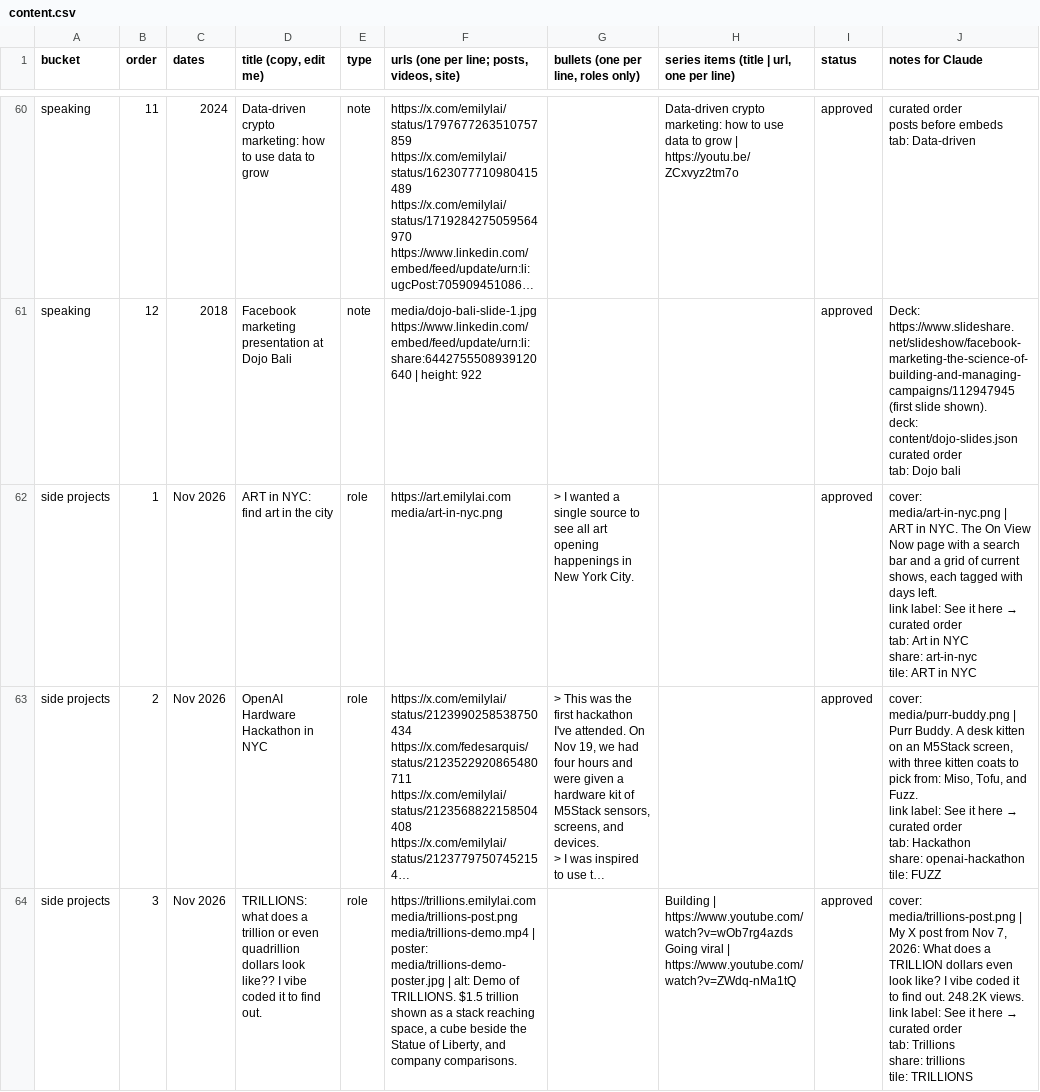
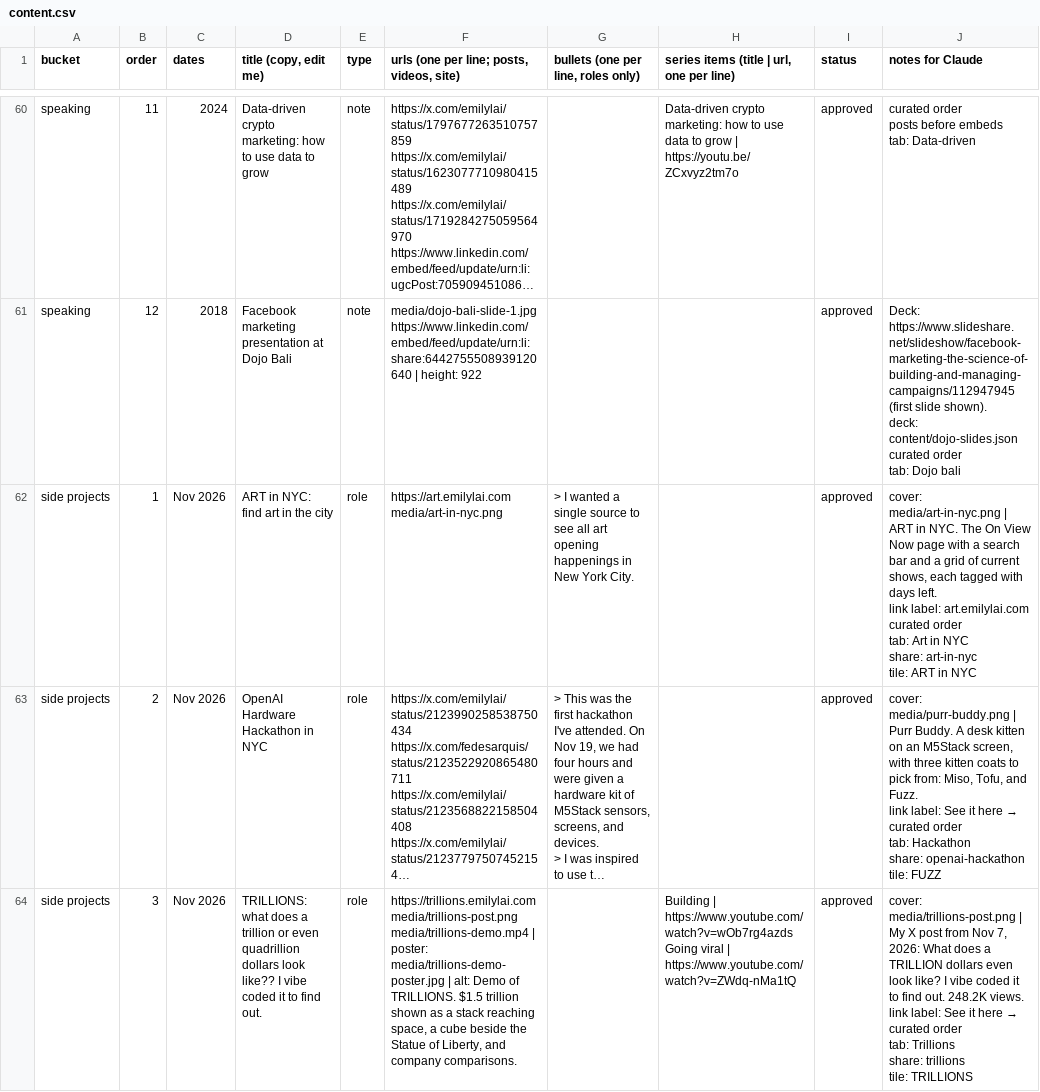
Before and after one commit to emlai/emilylai.com, a CSV file: content/content.csv, drawn as a sheet; only a part is shown, gaps mark what is left out; long unchanged cells end in …; ↵ is a line break in a cell; the diff names each change by its address in the sheet, - before the commit and + after, or states it on an @@ line.

```diff
--- a/content/content.csv
+++ b/content/content.csv
@@ J62 (notes for Claude): …link label: See it here → ↵ curated order… → …link label: art.emilylai.com ↵ curated order… @@
```
Also changed, not shown: 3 other files.
